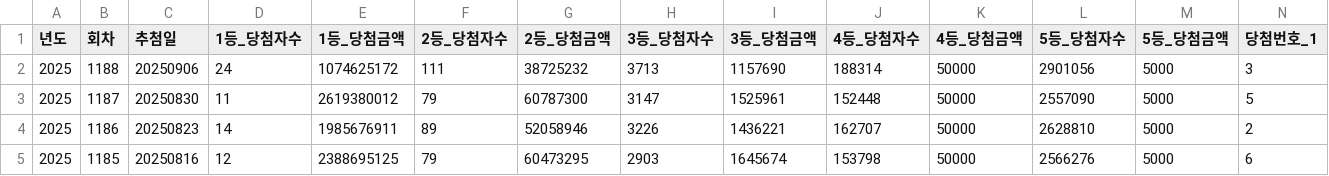
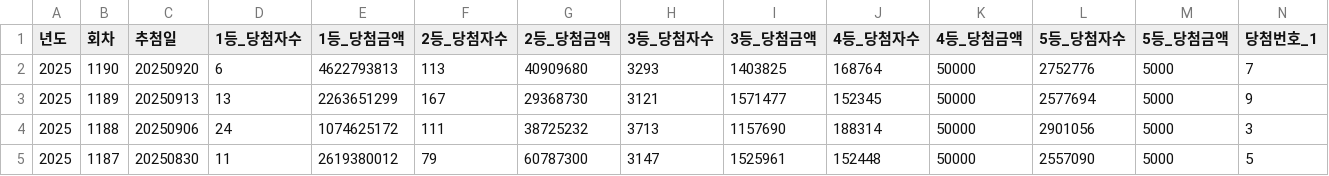
Before and after one commit to CHUH00/BukBunJa_GraduationWork, a CSV file: server/data/lotto_data_for_db.csv, drawn as a sheet; only a part is shown; the shorter side is filled out with more unchanged rows; rows hold the shown columns only; the diff names each change by its address in the sheet, - before the commit and + after, or states it on an @@ line.

```diff
--- a/server/data/lotto_data_for_db.csv
+++ b/server/data/lotto_data_for_db.csv
+row 2: 2025 | 1190 | 20250920 | 6 | 4622793813 | 113 | 40909680 | 3293 | 1403825 | 168764 | 50000 | 2752776 | 5000 | 7
+row 3: 2025 | 1189 | 20250913 | 13 | 2263651299 | 167 | 29368730 | 3121 | 1571477 | 152345 | 50000 | 2577694 | 5000 | 9
```
Also changed, not shown: 10 other files.
